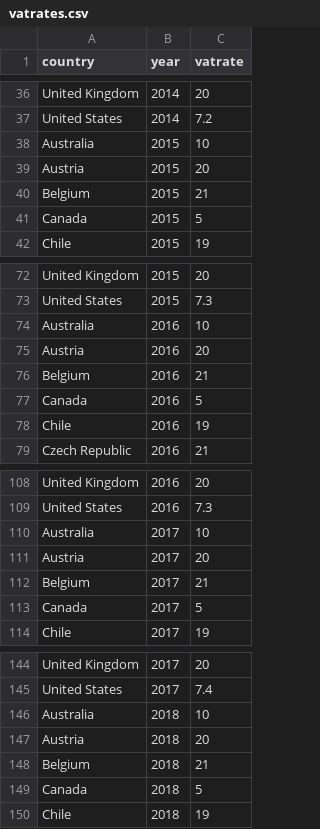
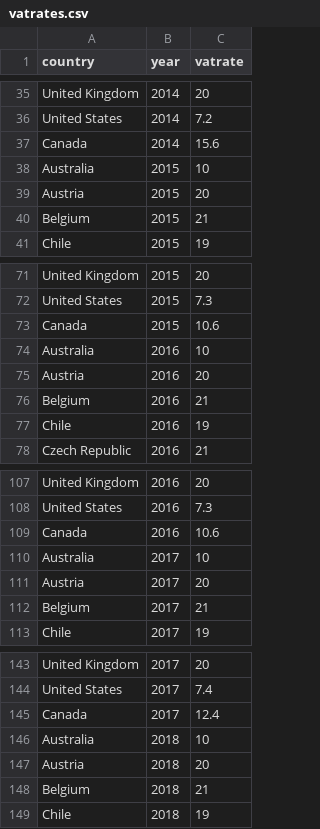
Before and after one commit to TaxFoundation/international-tax-competitiveness-index, a CSV file: intermediate-outputs/vatrates.csv, drawn as a sheet; only a part is shown, gaps mark what is left out; the diff covers the shown part only.

```diff
--- a/intermediate-outputs/vatrates.csv
+++ b/intermediate-outputs/vatrates.csv
@@ -37,2 +36,3 @@
 "United States","2014","7.2"
+"Canada","2014","15.6"
 "Australia","2015","10"
@@ -40,3 +40,2 @@
 "Belgium","2015","21"
-"Canada","2015","5"
 "Chile","2015","19"
@@ -73,2 +72,3 @@
 "United States","2015","7.3"
+"Canada","2015","10.6"
 "Australia","2016","10"
@@ -76,3 +76,2 @@
 "Belgium","2016","21"
-"Canada","2016","5"
 "Chile","2016","19"
@@ -109,2 +108,3 @@
 "United States","2016","7.3"
+"Canada","2016","10.6"
 "Australia","2017","10"
@@ -112,3 +112,2 @@
 "Belgium","2017","21"
-"Canada","2017","5"
 "Chile","2017","19"
@@ -145,2 +144,3 @@
 "United States","2017","7.4"
+"Canada","2017","12.4"
 "Australia","2018","10"
@@ -148,3 +148,2 @@
 "Belgium","2018","21"
-"Canada","2018","5"
 "Chile","2018","19"
```
Also changed, not shown: 2 added rows and 2 removed rows elsewhere in this file, intermediate-outputs/vat_data.csv, 1 other file.
